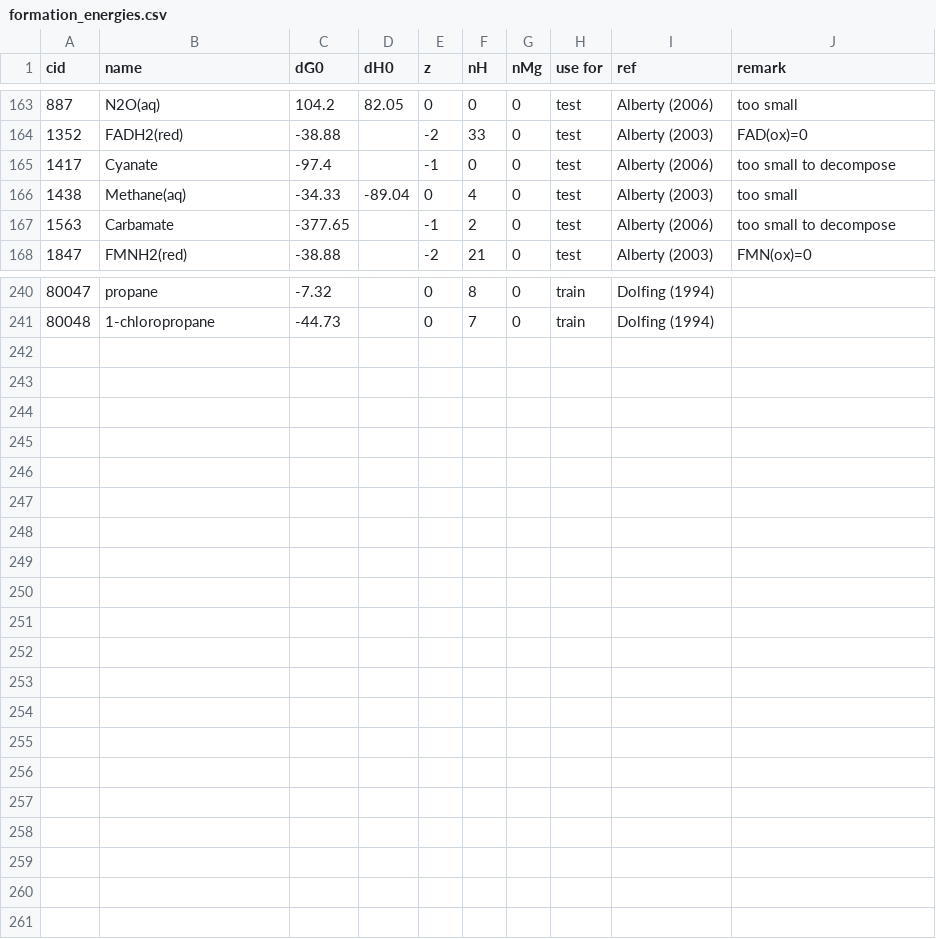
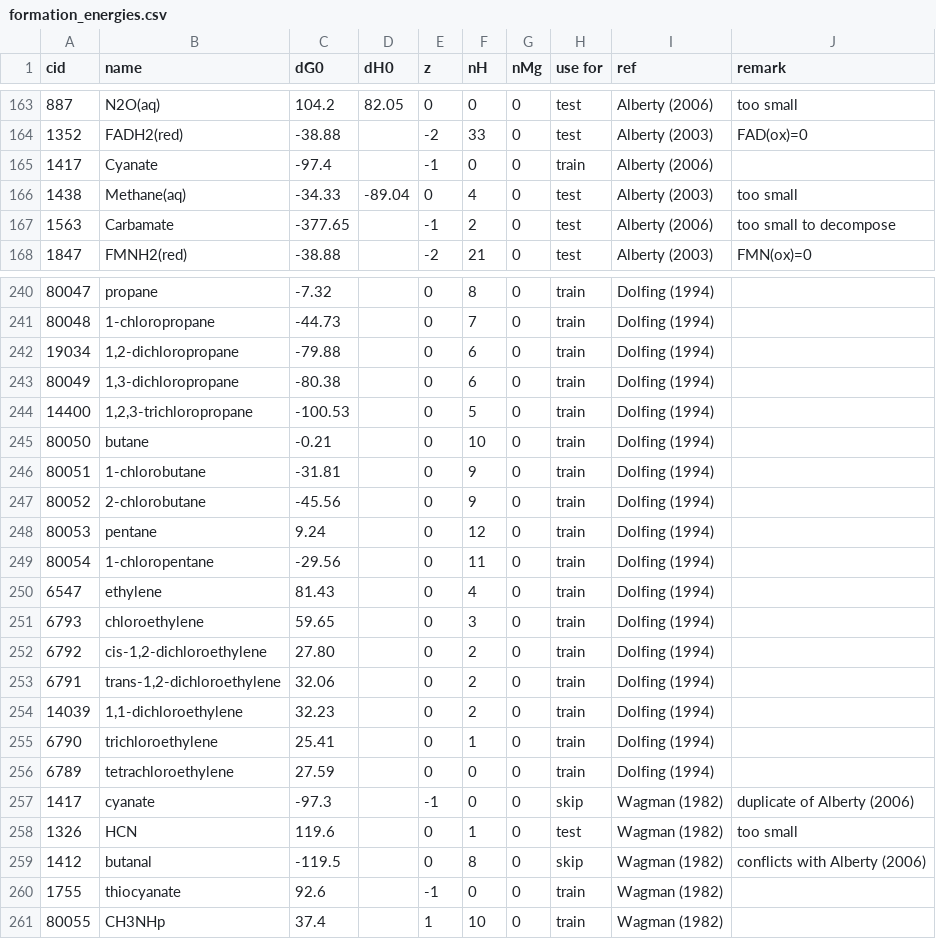
Before and after one commit to eladnoor/milo-lab, a CSV file: data/thermodynamics/formation_energies.csv, drawn as a sheet; only a part is shown, gaps mark what is left out; the diff covers the shown part only.

```diff
--- a/data/thermodynamics/formation_energies.csv
+++ b/data/thermodynamics/formation_energies.csv
@@ -164,3 +164,3 @@ cid,name,dG0,dH0,z,nH,nMg,"use for",ref,remark
 1352,FADH2(red),-38.88,,-2,33,0,test,"Alberty (2003)",FAD(ox)=0
-1417,Cyanate,-97.4,,-1,0,0,test,"Alberty (2006)","too small to decompose"
+1417,Cyanate,-97.4,,-1,0,0,train,"Alberty (2006)",
 1438,Methane(aq),-34.33,-89.04,0,4,0,test,"Alberty (2003)","too small"
@@ -241 +241,21 @@ cid,name,dG0,dH0,z,nH,nMg,"use for",ref,remark
 80048,"1-chloropropane",-44.73,,0,7,0,train,"Dolfing (1994)",
+19034,"1,2-dichloropropane",-79.88,,0,6,0,train,"Dolfing (1994)",
+80049,"1,3-dichloropropane",-80.38,,0,6,0,train,"Dolfing (1994)",
+14400,"1,2,3-trichloropropane",-100.53,,0,5,0,train,"Dolfing (1994)",
+80050,"butane",-0.21,,0,10,0,train,"Dolfing (1994)",
+80051,"1-chlorobutane",-31.81,,0,9,0,train,"Dolfing (1994)",
+80052,"2-chlorobutane",-45.56,,0,9,0,train,"Dolfing (1994)",
+80053,"pentane",9.24,,0,12,0,train,"Dolfing (1994)",
+80054,"1-chloropentane",-29.56,,0,11,0,train,"Dolfing (1994)",
+6547,"ethylene",81.43,,0,4,0,train,"Dolfing (1994)",
+6793,"chloroethylene",59.65,,0,3,0,train,"Dolfing (1994)",
+6792,"cis-1,2-dichloroethylene",27.80,,0,2,0,train,"Dolfing (1994)",
+6791,"trans-1,2-dichloroethylene",32.06,,0,2,0,train,"Dolfing (1994)",
+14039,"1,1-dichloroethylene",32.23,,0,2,0,train,"Dolfing (1994)",
+6790,"trichloroethylene",25.41,,0,1,0,train,"Dolfing (1994)",
+6789,"tetrachloroethylene",27.59,,0,0,0,train,"Dolfing (1994)",
+1417,"cyanate",-97.3,,-1,0,0,skip,"Wagman (1982)","duplicate of Alberty (2006)"
+1326,"HCN",119.6,,0,1,0,test,"Wagman (1982)","too small"
+1412,"butanal",-119.5,,0,8,0,skip,"Wagman (1982)","conflicts with Alberty (2006)"
+1755,"thiocyanate",92.6,,-1,0,0,train,"Wagman (1982)",
+80055,"CH3NHp",37.4,,1,10,0,train,"Wagman (1982)",
```
Also changed, not shown: 2 edited cells elsewhere in this file, data/kegg_additions.csv, data/thermodynamics/dissociation_constants.csv, 7 other files.
